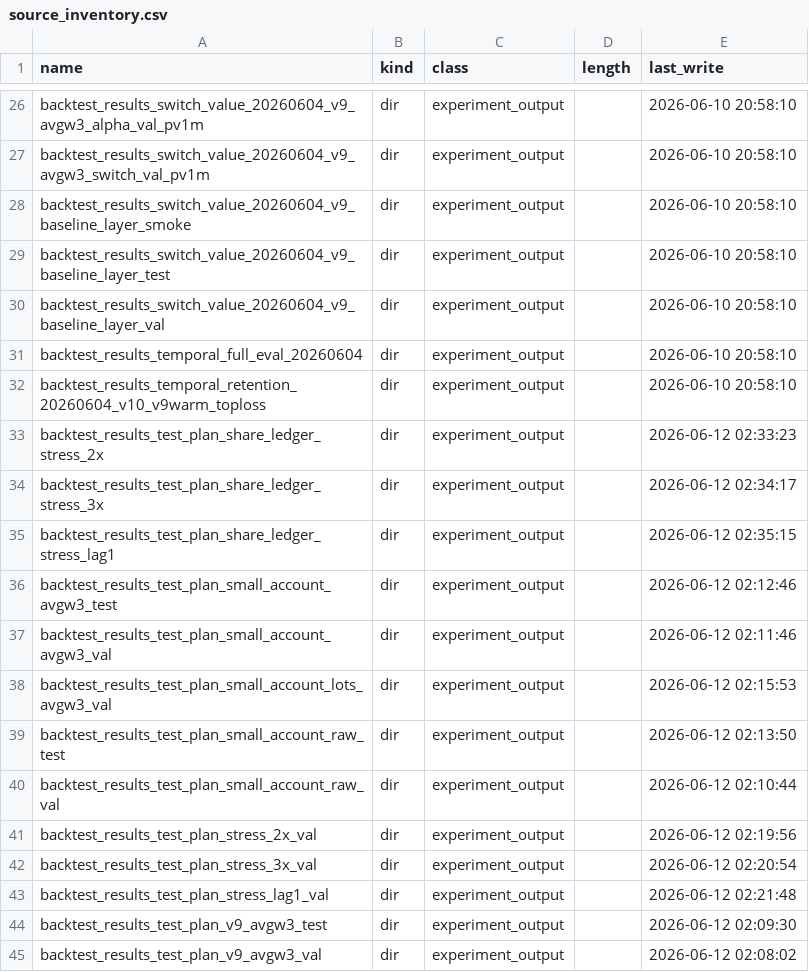
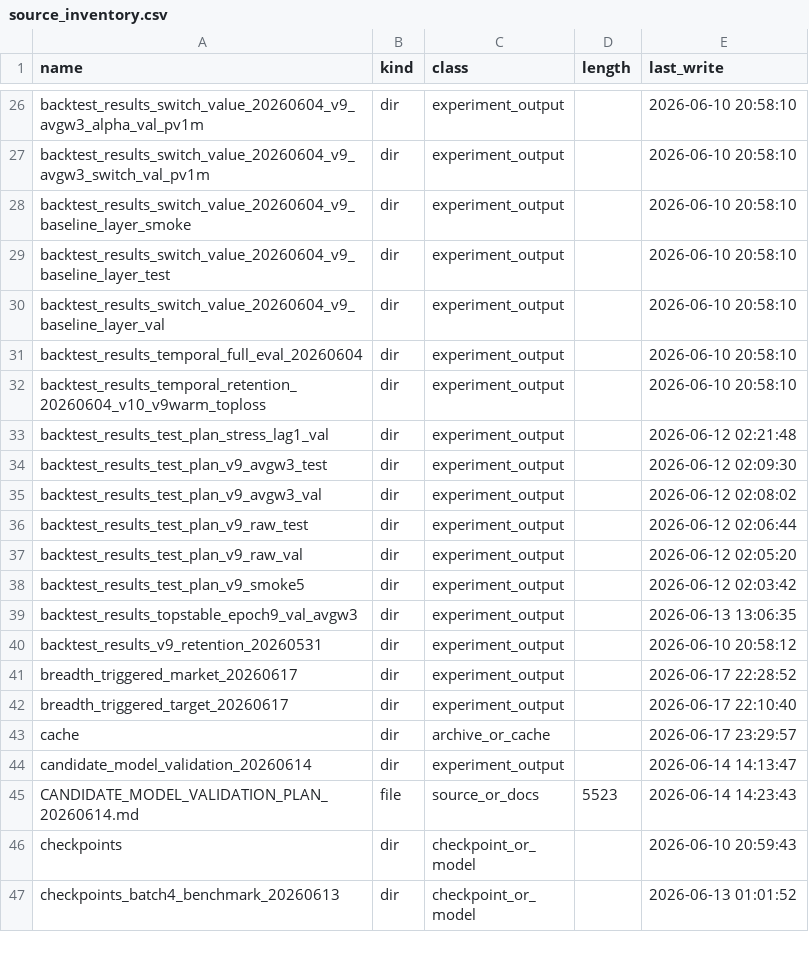
Before and after one commit to saberccccccc/stock, a CSV file: reports/codebase_cleanup_20260618/source_inventory.csv, drawn as a sheet; only a part is shown, gaps mark what is left out; the shorter side is filled out with more unchanged rows.

```diff
--- a/reports/codebase_cleanup_20260618/source_inventory.csv
+++ b/reports/codebase_cleanup_20260618/source_inventory.csv
@@ -32,12 +32,2 @@ backtest_results_temporal_full_eval_20260604,dir,experiment_output,,2026-06-10 2
 backtest_results_temporal_retention_20260604_v10_v9warm_toploss,dir,experiment_output,,2026-06-10 20:58:10
-backtest_results_test_plan_share_ledger_stress_2x,dir,experiment_output,,2026-06-12 02:33:23
-backtest_results_test_plan_share_ledger_stress_3x,dir,experiment_output,,2026-06-12 02:34:17
-backtest_results_test_plan_share_ledger_stress_lag1,dir,experiment_output,,2026-06-12 02:35:15
-backtest_results_test_plan_small_account_avgw3_test,dir,experiment_output,,2026-06-12 02:12:46
-backtest_results_test_plan_small_account_avgw3_val,dir,experiment_output,,2026-06-12 02:11:46
-backtest_results_test_plan_small_account_lots_avgw3_val,dir,experiment_output,,2026-06-12 02:15:53
-backtest_results_test_plan_small_account_raw_test,dir,experiment_output,,2026-06-12 02:13:50
-backtest_results_test_plan_small_account_raw_val,dir,experiment_output,,2026-06-12 02:10:44
-backtest_results_test_plan_stress_2x_val,dir,experiment_output,,2026-06-12 02:19:56
-backtest_results_test_plan_stress_3x_val,dir,experiment_output,,2026-06-12 02:20:54
 backtest_results_test_plan_stress_lag1_val,dir,experiment_output,,2026-06-12 02:21:48
```
Also changed, not shown: reports/codebase_cleanup_20260618/archive_plan.csv, 3 other files.
